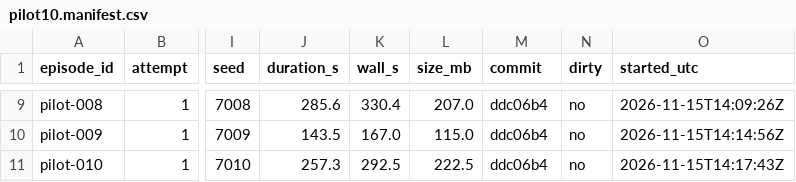
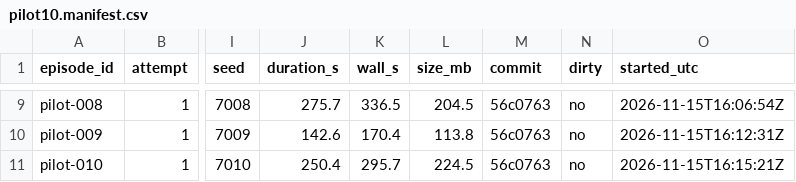
Before and after one commit to kartik-joshi/sardrone, a CSV file: docs/results/pilot10.manifest.csv, drawn as a sheet; only a part is shown, gaps mark what is left out; the diff covers the shown part only; the diff names each change by its address in the sheet, - before the commit and + after, or states it on an @@ line.

Commit message:
Phase 2D: labelled pilot batch, sar-frames statistics, overlays
The pilot batch was recorded again at commit 56c0763 so that every frame
carries label boxes: 10 of 10 completed in 44.5 minutes.

sar-frames: 4,678 frames from 11 episodes with 6,355 person boxes,
median 30 px on the longer side. Label counts match a geometric
cross-check in 92.6 percent of frames in open terrain and 63.3 percent
under trees, where the sensor leaves out people the canopy hides.

Adds the overlay contact sheet, the new manifest, and the README and
DEVLOG sections for the phase.

```diff
--- a/docs/results/pilot10.manifest.csv
+++ b/docs/results/pilot10.manifest.csv
-J9 (duration_s): 285.6
+J9 (duration_s): 275.7
-K9 (wall_s): 330.4
+K9 (wall_s): 336.5
-L9 (size_mb): 207.0
+L9 (size_mb): 204.5
-M9:M11 (commit): ddc06b4
+M9:M11 (commit): 56c0763
-O9 (started_utc): 2026-11-15T14:09:26Z
+O9 (started_utc): 2026-11-15T16:06:54Z
-J10 (duration_s): 143.5
+J10 (duration_s): 142.6
-K10 (wall_s): 167.0
+K10 (wall_s): 170.4
-L10 (size_mb): 115.0
+L10 (size_mb): 113.8
-O10 (started_utc): 2026-11-15T14:14:56Z
+O10 (started_utc): 2026-11-15T16:12:31Z
-J11 (duration_s): 257.3
+J11 (duration_s): 250.4
-K11 (wall_s): 292.5
+K11 (wall_s): 295.7
-L11 (size_mb): 222.5
+L11 (size_mb): 224.5
-O11 (started_utc): 2026-11-15T14:17:43Z
+O11 (started_utc): 2026-11-15T16:15:21Z
```
Also changed, not shown: 35 edited cells elsewhere in this file, 3 other files.
